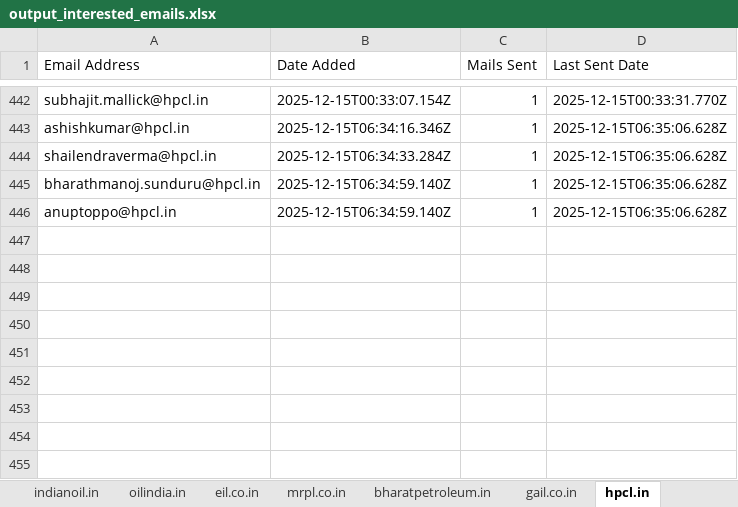
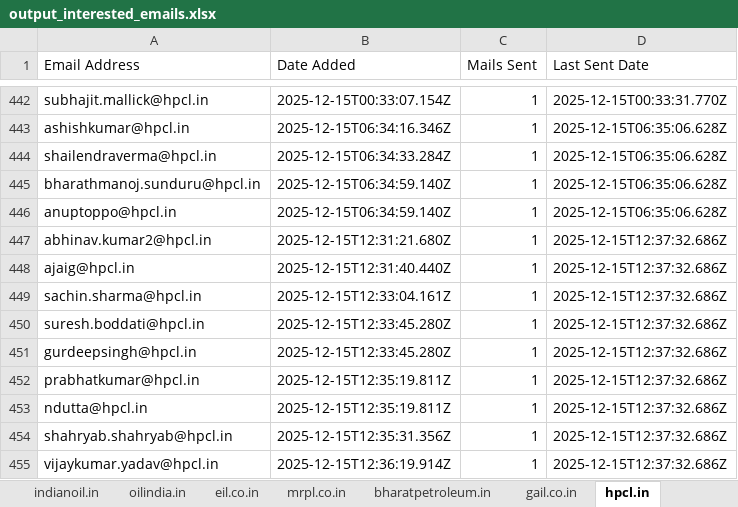
Before and after one commit to petrobot-admin/gem-scrapper, an Excel workbook: output_interested_emails.xlsx, sheet hpcl.in, drawn as a sheet; only a part is shown, gaps mark what is left out; values as stored, in another font and other column widths than the file's, no borders; the diff names each change by its address in the sheet, - before the commit and + after, or states it on an @@ line.

```diff
--- a/output_interested_emails.xlsx (sheet hpcl.in)
+++ b/output_interested_emails.xlsx (sheet hpcl.in)
+row 447: abhinav.kumar2@hpcl.in | 2025-12-15T12:31:21.680Z | 1 | 2025-12-15T12:37:32.686Z
+row 448: ajaig@hpcl.in | 2025-12-15T12:31:40.440Z | 1 | 2025-12-15T12:37:32.686Z
+row 449: sachin.sharma@hpcl.in | 2025-12-15T12:33:04.161Z | 1 | 2025-12-15T12:37:32.686Z
+row 450: suresh.boddati@hpcl.in | 2025-12-15T12:33:45.280Z | 1 | 2025-12-15T12:37:32.686Z
+row 451: gurdeepsingh@hpcl.in | 2025-12-15T12:33:45.280Z | 1 | 2025-12-15T12:37:32.686Z
+row 452: prabhatkumar@hpcl.in | 2025-12-15T12:35:19.811Z | 1 | 2025-12-15T12:37:32.686Z
+row 453: ndutta@hpcl.in | 2025-12-15T12:35:19.811Z | 1 | 2025-12-15T12:37:32.686Z
+row 454: shahryab.shahryab@hpcl.in | 2025-12-15T12:35:31.356Z | 1 | 2025-12-15T12:37:32.686Z
+row 455: vijaykumar.yadav@hpcl.in | 2025-12-15T12:36:19.914Z | 1 | 2025-12-15T12:37:32.686Z
```
Also changed, not shown: sheet indianoil.in, sheet gail.co.in, sheet bharatpetroleum.in, sheet oilindia.in, sheet eil.co.in, sheet ongc.co.in, 1 more sheet, 2 other files.
